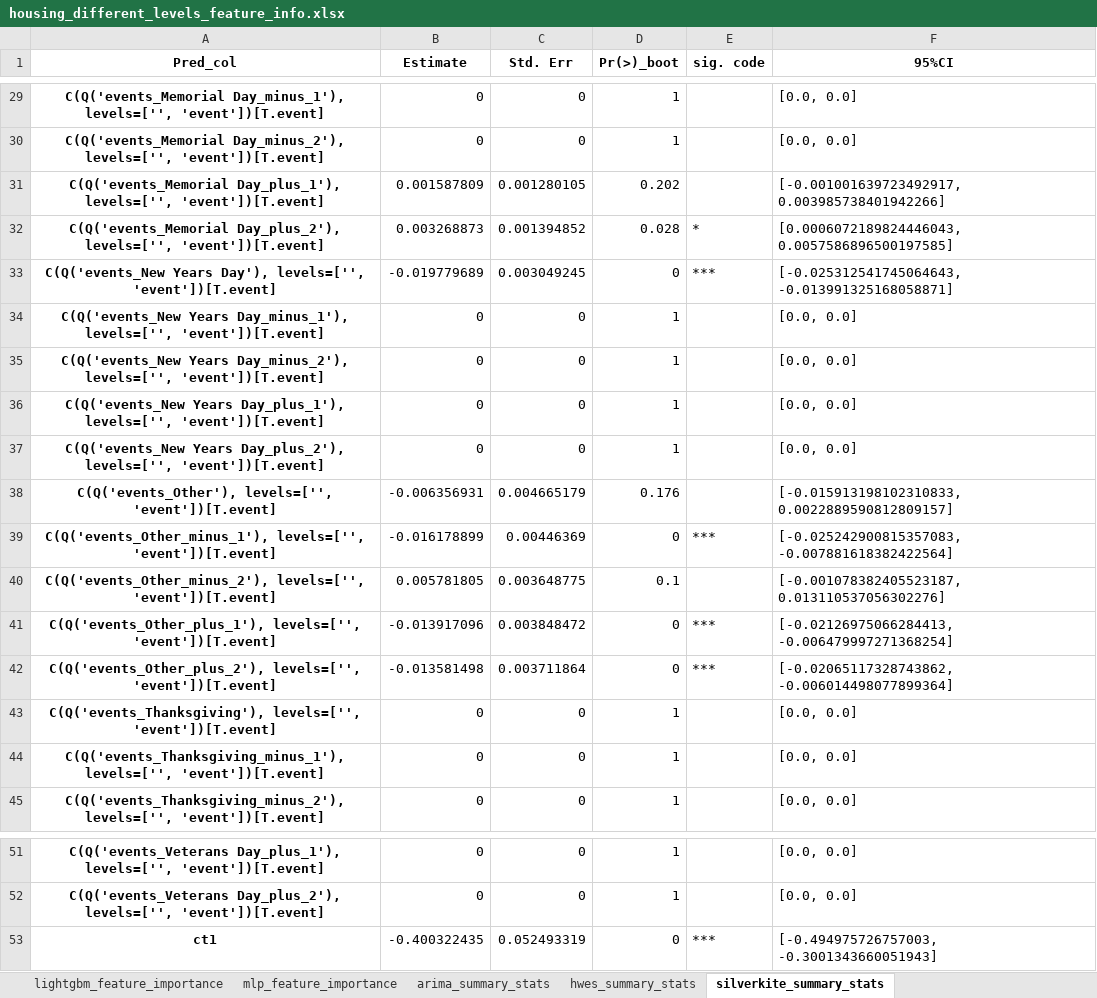
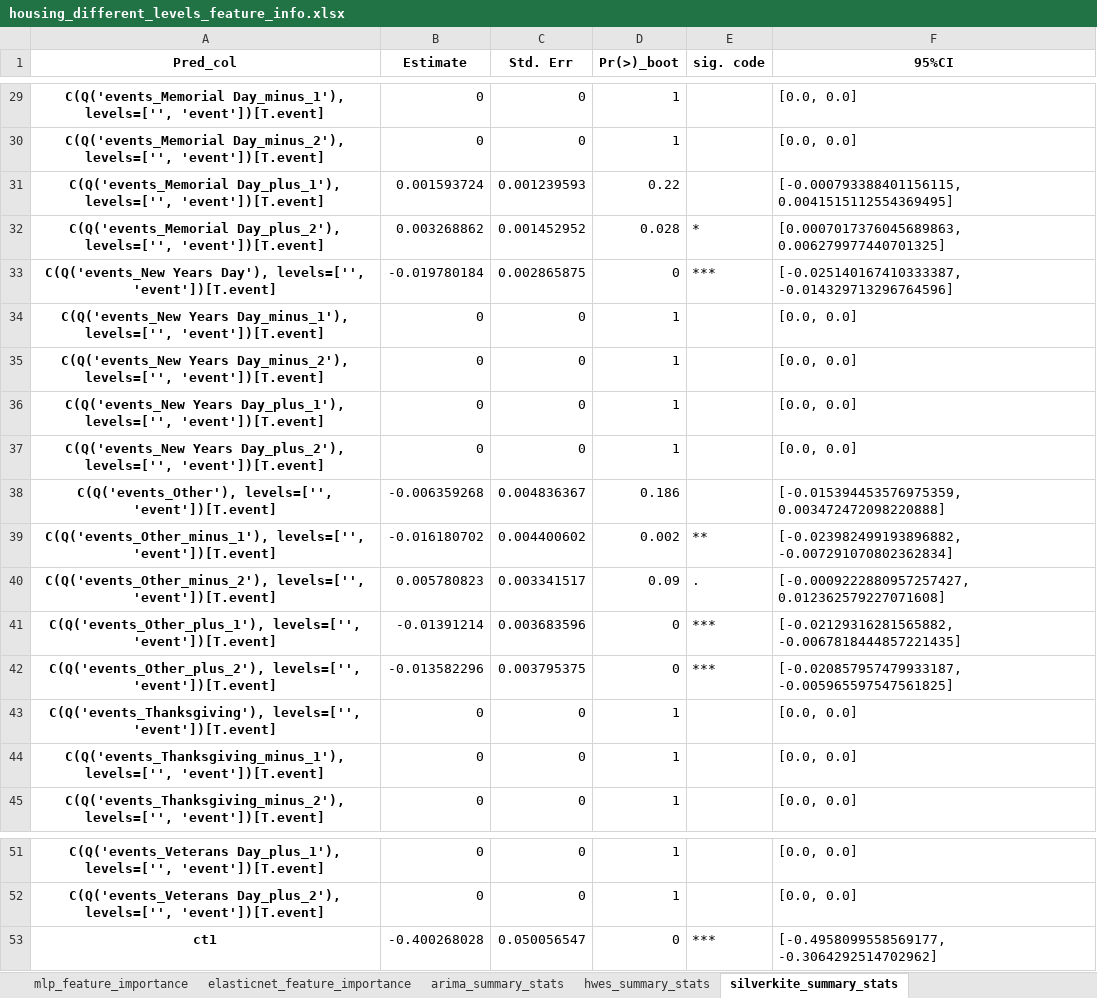
Before and after one commit to mikekeith52/scalecast, an Excel workbook: examples/housing_different_levels_feature_info.xlsx, sheet silverkite_summary_stats, drawn as a sheet; only a part is shown, gaps mark what is left out; values as stored, in another font and other column widths than the file's, no borders; the diff covers the shown part only; the diff names each change by its address in the sheet, - before the commit and + after, or states it on an @@ line.

```diff
--- a/examples/housing_different_levels_feature_info.xlsx (sheet silverkite_summary_stats)
+++ b/examples/housing_different_levels_feature_info.xlsx (sheet silverkite_summary_stats)
+sheet tab: elasticnet_feature_importance
-B31 (Estimate): 0.001587809
+B31 (Estimate): 0.001593724
-C31 (Std. Err): 0.001280105
+C31 (Std. Err): 0.001239593
-D31 (Pr(>)_boot): 0.202
+D31 (Pr(>)_boot): 0.22
-F31 (95%CI): [-0.001001639723492917, 0.003985738401942266]
+F31 (95%CI): [-0.000793388401156115, 0.0041515112554369495]
-B32 (Estimate): 0.003268873
+B32 (Estimate): 0.003268862
-C32 (Std. Err): 0.001394852
+C32 (Std. Err): 0.001452952
-F32 (95%CI): [0.0006072189824446043, 0.0057586896500197585]
+F32 (95%CI): [0.0007017376045689863, 0.006279977440701325]
-B33 (Estimate): -0.019779689
+B33 (Estimate): -0.019780184
-C33 (Std. Err): 0.003049245
+C33 (Std. Err): 0.002865875
-F33 (95%CI): [-0.025312541745064643, -0.013991325168058871]
+F33 (95%CI): [-0.025140167410333387, -0.014329713296764596]
-B38 (Estimate): -0.006356931
+B38 (Estimate): -0.006359268
-C38 (Std. Err): 0.004665179
+C38 (Std. Err): 0.004836367
-D38 (Pr(>)_boot): 0.176
+D38 (Pr(>)_boot): 0.186
-F38 (95%CI): [-0.015913198102310833, 0.0022889590812809157]
+F38 (95%CI): [-0.015394453576975359, 0.003472472098220888]
-B39 (Estimate): -0.016178899
+B39 (Estimate): -0.016180702
-C39 (Std. Err): 0.00446369
+C39 (Std. Err): 0.004400602
-D39 (Pr(>)_boot): 0
+D39 (Pr(>)_boot): 0.002
-E39 (sig. code): ***
+E39 (sig. code): **
-F39 (95%CI): [-0.025242900815357083, -0.007881618382422564]
+F39 (95%CI): [-0.023982499193896882, -0.007291070802362834]
-B40 (Estimate): 0.005781805
+B40 (Estimate): 0.005780823
-C40 (Std. Err): 0.003648775
+C40 (Std. Err): 0.003341517
-D40 (Pr(>)_boot): 0.1
+D40 (Pr(>)_boot): 0.09
-E40 (sig. code): (empty)
+E40 (sig. code): .
-F40 (95%CI): [-0.001078382405523187, 0.013110537056302276]
+F40 (95%CI): [-0.0009222880957257427, 0.012362579227071608]
-B41 (Estimate): -0.013917096
+B41 (Estimate): -0.01391214
-C41 (Std. Err): 0.003848472
+C41 (Std. Err): 0.003683596
-F41 (95%CI): [-0.02126975066284413, -0.006479997271368254]
+F41 (95%CI): [-0.02129316281565882, -0.0067818444857221435]
-B42 (Estimate): -0.013581498
+B42 (Estimate): -0.013582296
-C42 (Std. Err): 0.003711864
+C42 (Std. Err): 0.003795375
-F42 (95%CI): [-0.02065117328743862, -0.006014498077899364]
+F42 (95%CI): [-0.020857957479933187, -0.005965597547561825]
-B53 (Estimate): -0.400322435
+B53 (Estimate): -0.400268028
-C53 (Std. Err): 0.052493319
+C53 (Std. Err): 0.050056547
-F53 (95%CI): [-0.494975726757003, -0.3001343660051943]
+F53 (95%CI): [-0.4958099558569177, -0.3064292514702962]
```
Also changed, not shown: 56 edited cells elsewhere in this sheet, sheet mlp_feature_importance, sheet knn_feature_importance, sheet lightgbm_feature_importance, sheet svr_feature_importance, sheet hwes_summary_stats, sheet arima_summary_stats, examples/housing_different_levels_results.xlsx, examples/housing_feature_info.xlsx, 18 other files.
